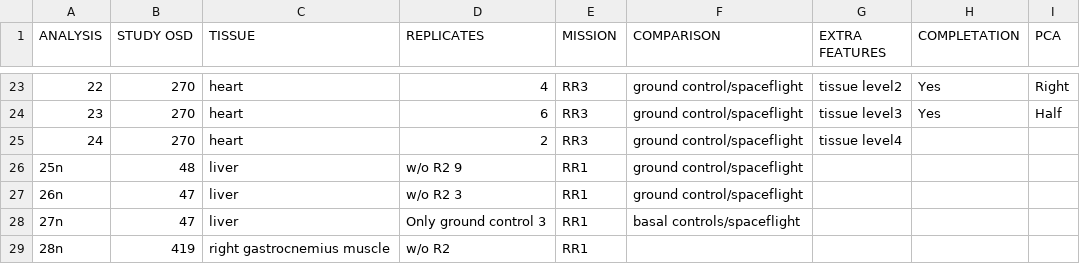
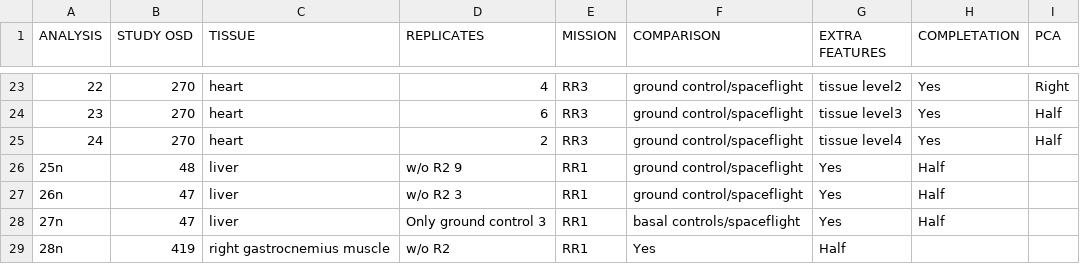
Before and after one commit to silviagenome/lncrna-genelab-atlas, a TSV file: tabla_TFM.tsv, drawn as a sheet; only a part is shown, gaps mark what is left out.

Commit message:
Update tabla_TFM.tsv

```diff
--- a/tabla_TFM.tsv
+++ b/tabla_TFM.tsv
@@ -24,6 +24,6 @@ ANALYSIS	STUDY OSD	TISSUE	REPLICATES	MISSION	COMPARISON	EXTRA FEATURES	COMPLETAT
 23	270	heart	6	RR3	ground control/spaceflight	tissue level3	Yes	Half
-24	270	heart	2	RR3	ground control/spaceflight	tissue level4			
-25n	48	liver	w/o R2 9	RR1	ground control/spaceflight				
-26n	47	liver	w/o R2 3	RR1	ground control/spaceflight				
-27n	47	liver	Only ground control 3	RR1	basal controls/spaceflight				
-28n	419	right gastrocnemius muscle	w/o R2	RR1					
+24	270	heart	2	RR3	ground control/spaceflight	tissue level4	Yes	Half
+25n	48	liver	w/o R2 9	RR1	ground control/spaceflight	Yes	Half
+26n	47	liver	w/o R2 3	RR1	ground control/spaceflight	Yes	Half
+27n	47	liver	Only ground control 3	RR1	basal controls/spaceflight	Yes	Half
+28n	419	right gastrocnemius muscle	w/o R2	RR1	Yes	Half
```
